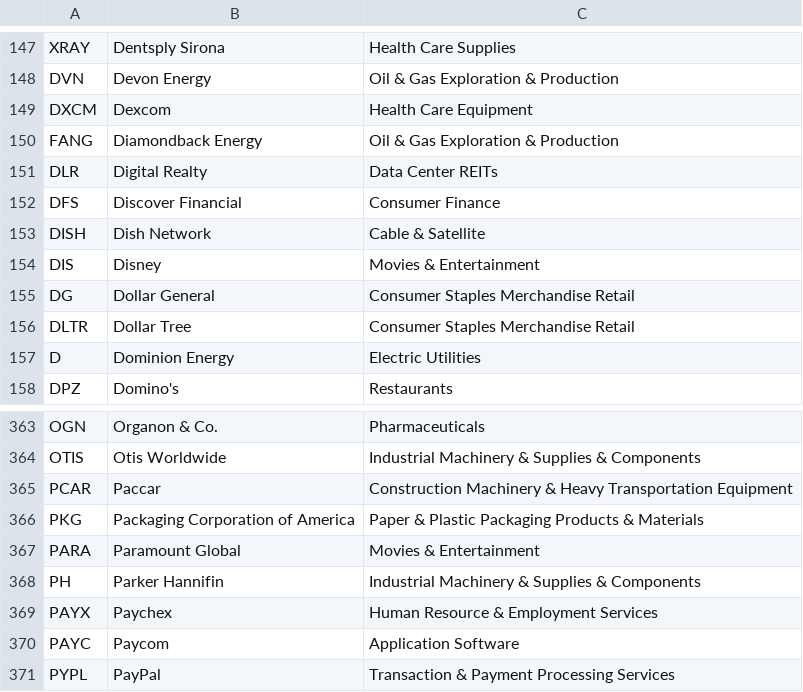
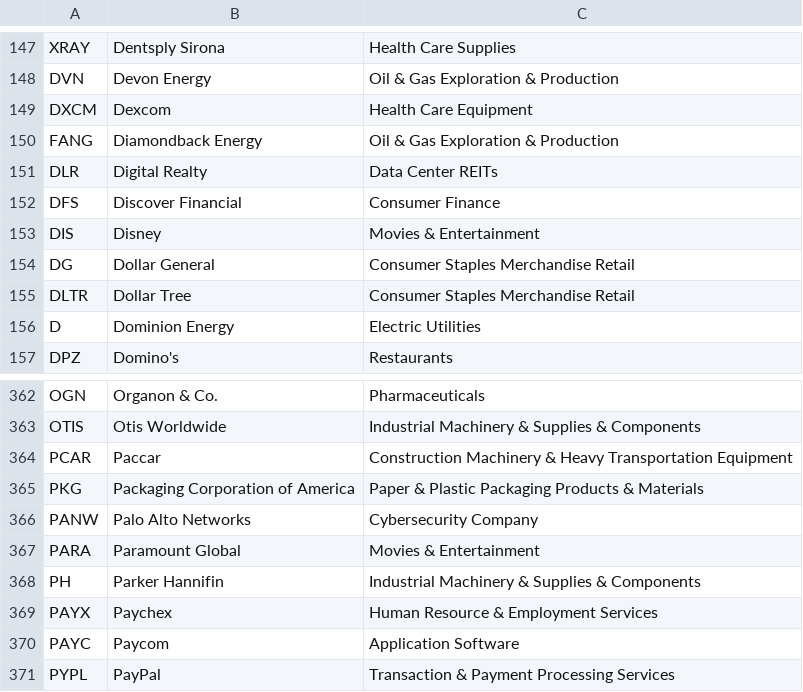
Before and after one commit to frek818/s-and-p-500-companies, a CSV file: data/constituents.csv, drawn as a sheet; only a part is shown, gaps mark what is left out; removed rows and columns are numbered as before the commit, all else as after; the diff names each change by its address in the sheet, - before the commit and + after, or states it on an @@ line.

Commit message:
[data][skip ci] automatic update

```diff
--- a/data/constituents.csv
+++ b/data/constituents.csv
-row 153: DISH | Dish Network | Cable & Satellite
+row 366: PANW | Palo Alto Networks | Cybersecurity Company
```
Also changed, not shown: 1 other file.
